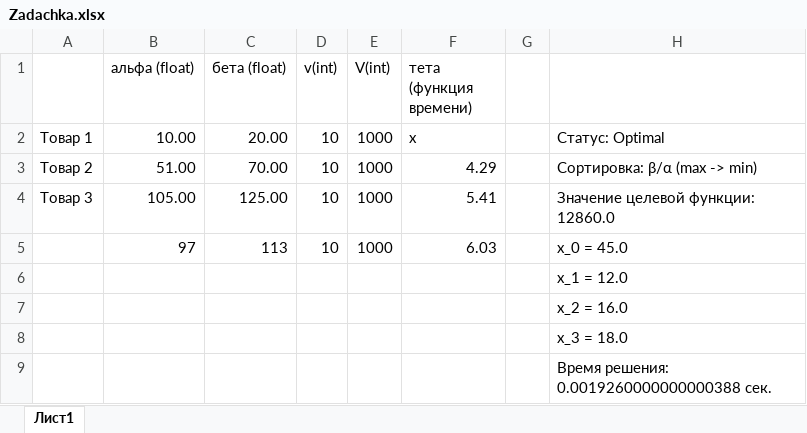
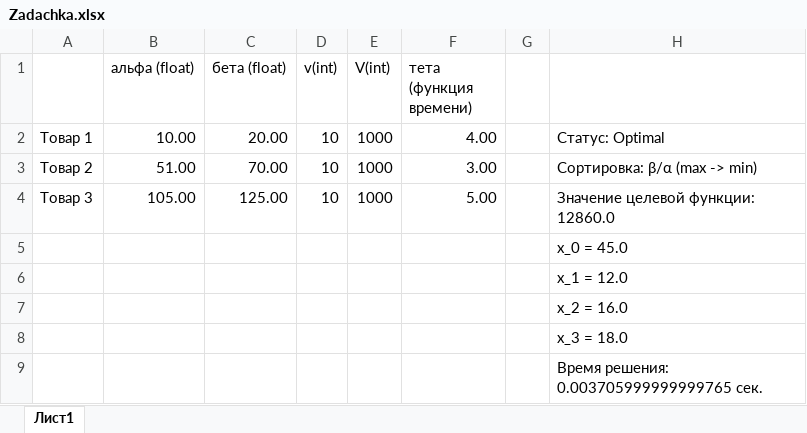
Before and after one commit to senyaetoya/-, an Excel workbook: project/python/Zadachka.xlsx, sheet Лист1, drawn as a sheet; values as stored, in another font and other column widths than the file's, no borders; removed rows and columns are numbered as before the commit, all else as after; the diff names each change by its address in the sheet, - before the commit and + after, or states it on an @@ line.

Commit message:
надо унифицировать возврат проблемы, возможно возвращать словарик. или саму проблему, а в шоу резултс уже ее приводить в порядок. Пытался делать экзешник - не пашет из-за pulp. надо дополнительно потестить алгоритм на больших массивах данных. экспонента в тета работает

```diff
--- a/project/python/Zadachka.xlsx (sheet Лист1)
+++ b/project/python/Zadachka.xlsx (sheet Лист1)
-F2 (тета (функция времени)): x
+F2 (тета (функция времени)): 4.00
-F3 (тета (функция времени)): 4.29
+F3 (тета (функция времени)): 3.00
-F4 (тета (функция времени)): 5.41
+F4 (тета (функция времени)): 5.00
-row 5:  | 97 | 113 | 10 | 1000 | 6.03 |  | x_0 = 45.0
+row 5:  |  |  |  |  |  |  | x_0 = 45.0
-H9: Время решения: 0.0019260000000000388 сек.
+H9: Время решения: 0.003705999999999765 сек.
```
Also changed, not shown: 1 other file.
